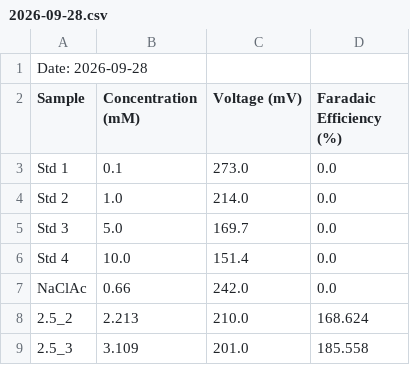
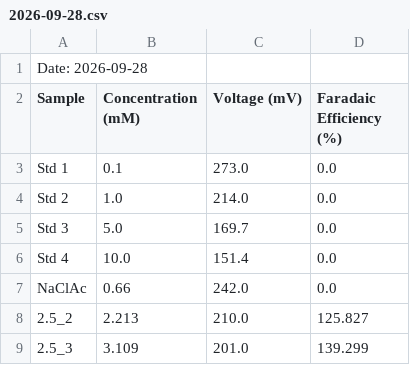
Before and after one commit to smpeyres/PulsingCathode, a CSV file: ISE/2026-09-28.csv, drawn as a sheet.

```diff
--- a/ISE/2026-09-28.csv
+++ b/ISE/2026-09-28.csv
@@ -7,3 +7,3 @@ Std 4,10.0,151.4,0.0
 NaClAc,0.66,242.0,0.0
-2.5_2,2.213,210.0,168.624
-2.5_3,3.109,201.0,185.558
+2.5_2,2.213,210.0,125.827
+2.5_3,3.109,201.0,139.299
```
Also changed, not shown: ISE/2026-09-19.csv, ISE/2026-10-05.csv, 4 other files.
